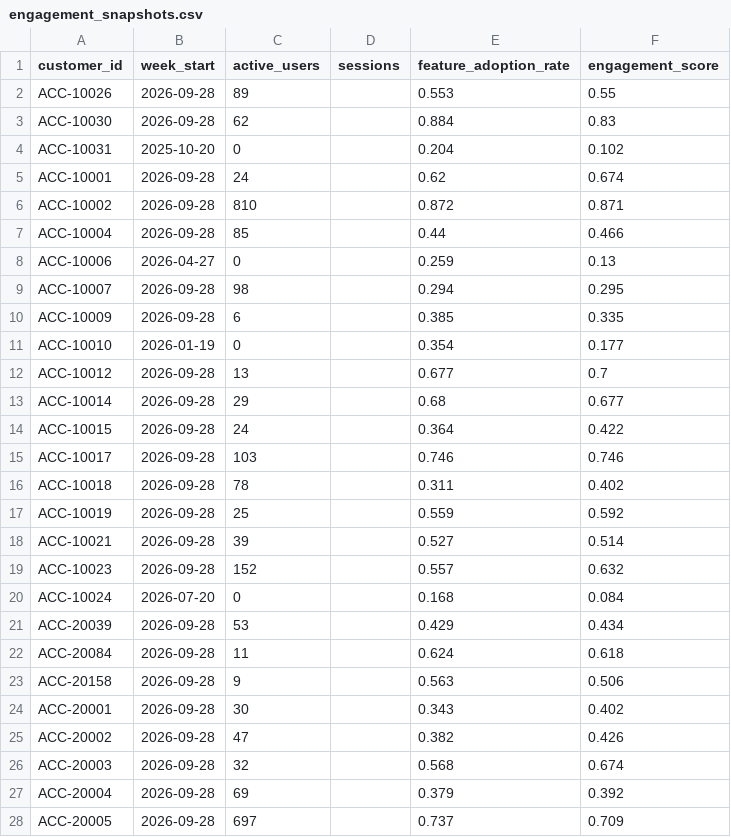
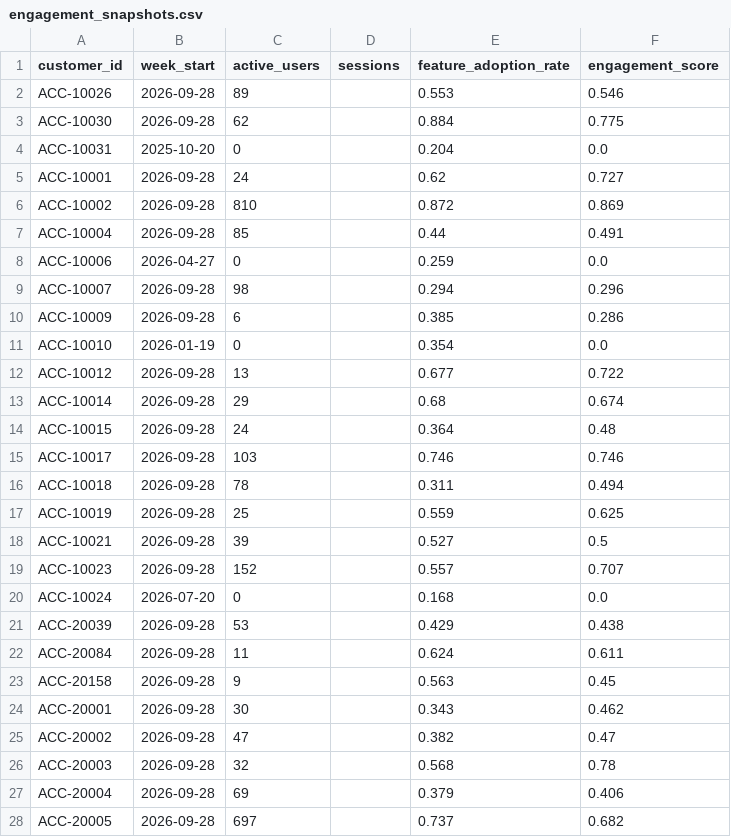
Before and after one commit to rach16/ChurnGuard-AI, a CSV file: data/salesforce/engagement_snapshots.csv, drawn as a sheet; only a part is shown; the diff covers the shown part only.

```diff
--- a/data/salesforce/engagement_snapshots.csv
+++ b/data/salesforce/engagement_snapshots.csv
@@ -1,28 +1,28 @@
 customer_id,week_start,active_users,sessions,feature_adoption_rate,engagement_score
-ACC-10026,2026-09-28,89,,0.553,0.55
-ACC-10030,2026-09-28,62,,0.884,0.83
-ACC-10031,2025-10-20,0,,0.204,0.102
-ACC-10001,2026-09-28,24,,0.62,0.674
-ACC-10002,2026-09-28,810,,0.872,0.871
-ACC-10004,2026-09-28,85,,0.44,0.466
-ACC-10006,2026-04-27,0,,0.259,0.13
-ACC-10007,2026-09-28,98,,0.294,0.295
-ACC-10009,2026-09-28,6,,0.385,0.335
-ACC-10010,2026-01-19,0,,0.354,0.177
-ACC-10012,2026-09-28,13,,0.677,0.7
-ACC-10014,2026-09-28,29,,0.68,0.677
-ACC-10015,2026-09-28,24,,0.364,0.422
+ACC-10026,2026-09-28,89,,0.553,0.546
+ACC-10030,2026-09-28,62,,0.884,0.775
+ACC-10031,2025-10-20,0,,0.204,0.0
+ACC-10001,2026-09-28,24,,0.62,0.727
+ACC-10002,2026-09-28,810,,0.872,0.869
+ACC-10004,2026-09-28,85,,0.44,0.491
+ACC-10006,2026-04-27,0,,0.259,0.0
+ACC-10007,2026-09-28,98,,0.294,0.296
+ACC-10009,2026-09-28,6,,0.385,0.286
+ACC-10010,2026-01-19,0,,0.354,0.0
+ACC-10012,2026-09-28,13,,0.677,0.722
+ACC-10014,2026-09-28,29,,0.68,0.674
+ACC-10015,2026-09-28,24,,0.364,0.48
 ACC-10017,2026-09-28,103,,0.746,0.746
-ACC-10018,2026-09-28,78,,0.311,0.402
-ACC-10019,2026-09-28,25,,0.559,0.592
-ACC-10021,2026-09-28,39,,0.527,0.514
-ACC-10023,2026-09-28,152,,0.557,0.632
-ACC-10024,2026-07-20,0,,0.168,0.084
-ACC-20039,2026-09-28,53,,0.429,0.434
-ACC-20084,2026-09-28,11,,0.624,0.618
-ACC-20158,2026-09-28,9,,0.563,0.506
-ACC-20001,2026-09-28,30,,0.343,0.402
-ACC-20002,2026-09-28,47,,0.382,0.426
-ACC-20003,2026-09-28,32,,0.568,0.674
-ACC-20004,2026-09-28,69,,0.379,0.392
-ACC-20005,2026-09-28,697,,0.737,0.709
+ACC-10018,2026-09-28,78,,0.311,0.494
+ACC-10019,2026-09-28,25,,0.559,0.625
+ACC-10021,2026-09-28,39,,0.527,0.5
+ACC-10023,2026-09-28,152,,0.557,0.707
+ACC-10024,2026-07-20,0,,0.168,0.0
+ACC-20039,2026-09-28,53,,0.429,0.438
+ACC-20084,2026-09-28,11,,0.624,0.611
+ACC-20158,2026-09-28,9,,0.563,0.45
+ACC-20001,2026-09-28,30,,0.343,0.462
+ACC-20002,2026-09-28,47,,0.382,0.47
+ACC-20003,2026-09-28,32,,0.568,0.78
+ACC-20004,2026-09-28,69,,0.379,0.406
+ACC-20005,2026-09-28,697,,0.737,0.682
```
Also changed, not shown: 111 edited cells elsewhere in this file, data/salesforce/customers.csv, data/salesforce/support_tickets.csv, 19 other files.
